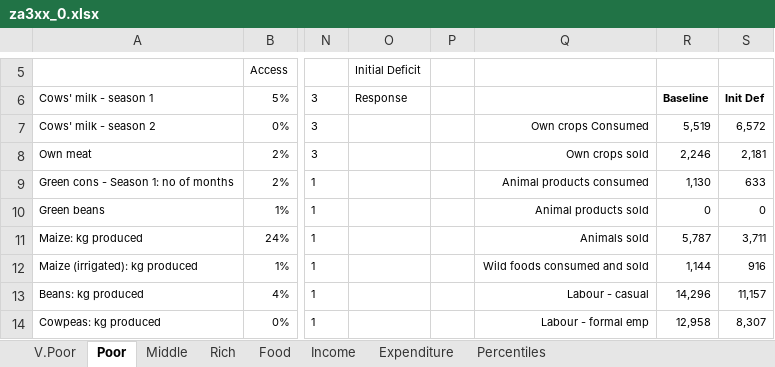
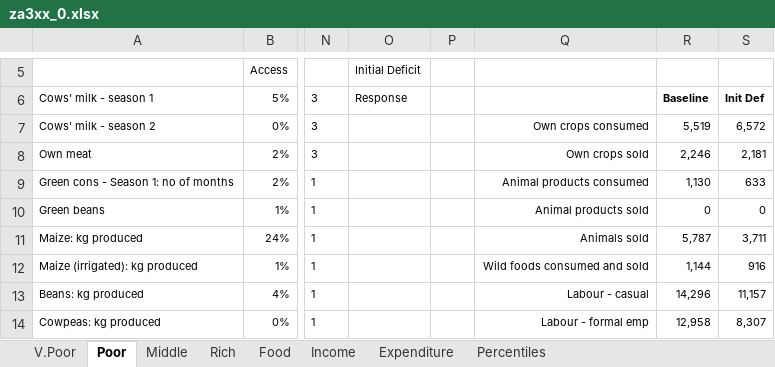
Before and after one commit to chezearth-personal/HEA-Analysis-ZA-2016, an Excel workbook: spreadsheets/za3xx_0.xlsx, sheet Poor, drawn as a sheet; only a part is shown, gaps mark what is left out; values as stored, in another font and other column widths than the file's, no borders; conditional formats not drawn; the diff names each change by its address in the sheet, - before the commit and + after, or states it on an @@ line.

```diff
--- a/spreadsheets/za3xx_0.xlsx (sheet Poor)
+++ b/spreadsheets/za3xx_0.xlsx (sheet Poor)
-Q7: Own crops Consumed
+Q7: Own crops consumed
```
Also changed, not shown: charts or pictures, extra_baselines/rem_open_access.xlsx, spreadsheets/za3xx_0_nogrants.xlsx, 10 other files.
